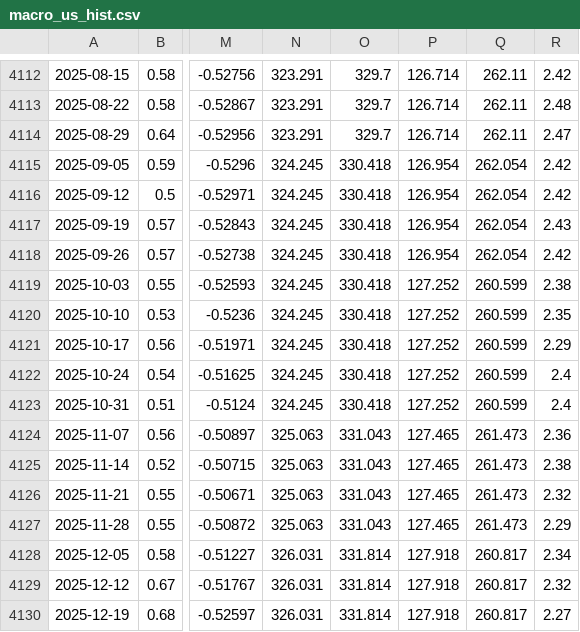
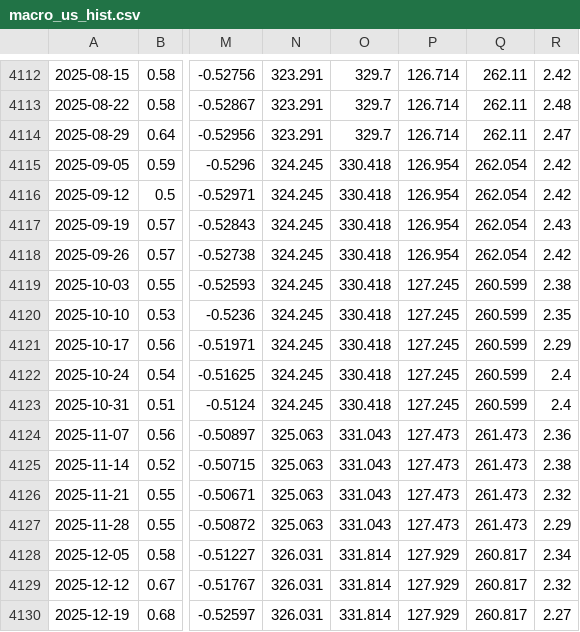
Before and after one commit to Kasim81/market_dash_auto, a CSV file: data/macro_us_hist.csv, drawn as a sheet; only a part is shown, gaps mark what is left out; the diff covers the shown part only; the diff names each change by its address in the sheet, - before the commit and + after, or states it on an @@ line.

```diff
--- a/data/macro_us_hist.csv
+++ b/data/macro_us_hist.csv
-P4119:P4123: 127.252
+P4119:P4123: 127.245
-P4124:P4127: 127.465
+P4124:P4127: 127.473
-P4128:P4130: 127.918
+P4128:P4130: 127.929
```
Also changed, not shown: 60 edited cells elsewhere in this file, data/macro_intl_hist.csv, data/macro_us.csv, 2 other files.
